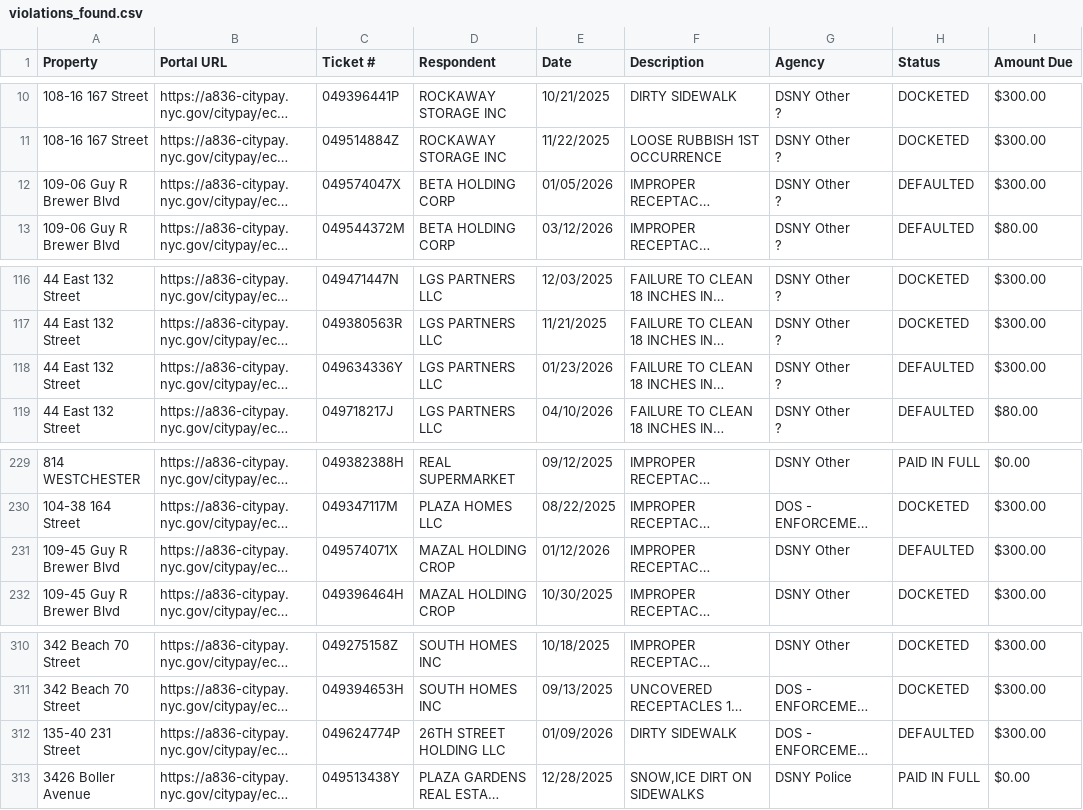
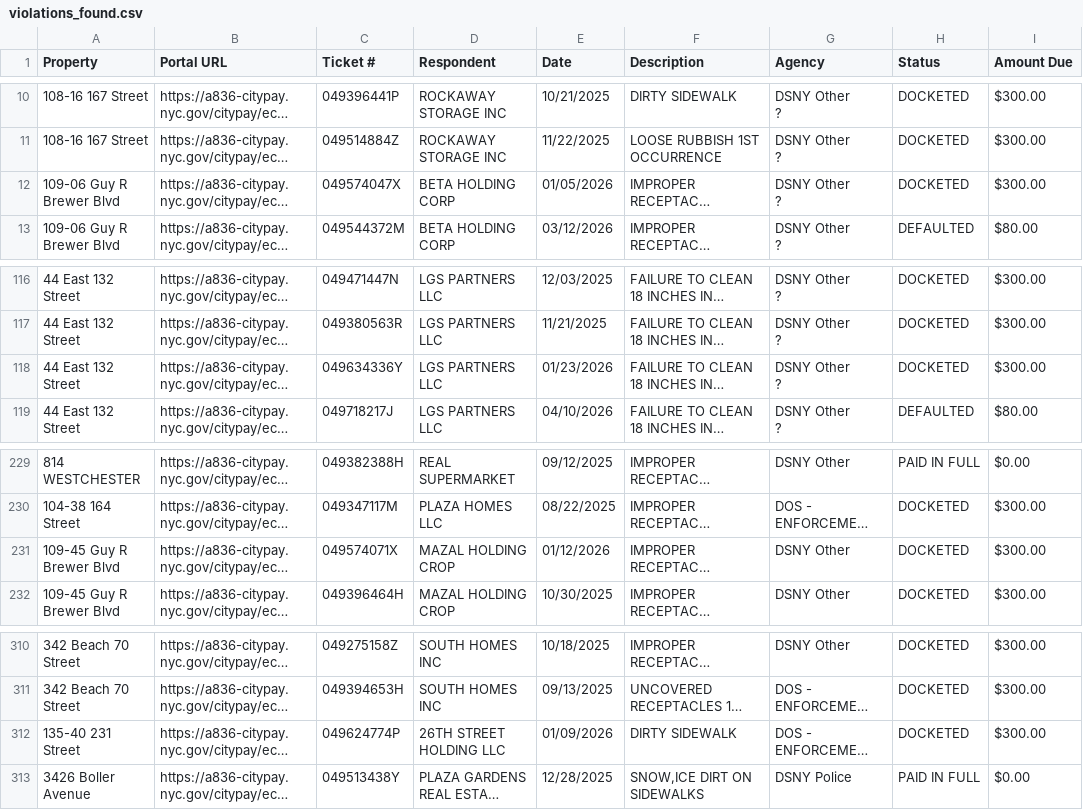
Before and after one commit to basalaaron-ui/violations, a CSV file: violations_found.csv, drawn as a sheet; only a part is shown, gaps mark what is left out; long unchanged cells end in …; the diff covers the shown part only; the diff names each change by its address in the sheet, - before the commit and + after, or states it on an @@ line.

```diff
--- a/violations_found.csv
+++ b/violations_found.csv
-H12 (Status): DEFAULTED
+H12 (Status): DOCKETED
-H118 (Status): DEFAULTED
+H118 (Status): DOCKETED
-H231 (Status): DEFAULTED
+H231 (Status): DOCKETED
-H312 (Status): DEFAULTED
+H312 (Status): DOCKETED
```
Also changed, not shown: 9 edited cells elsewhere in this file, 1 other file.
